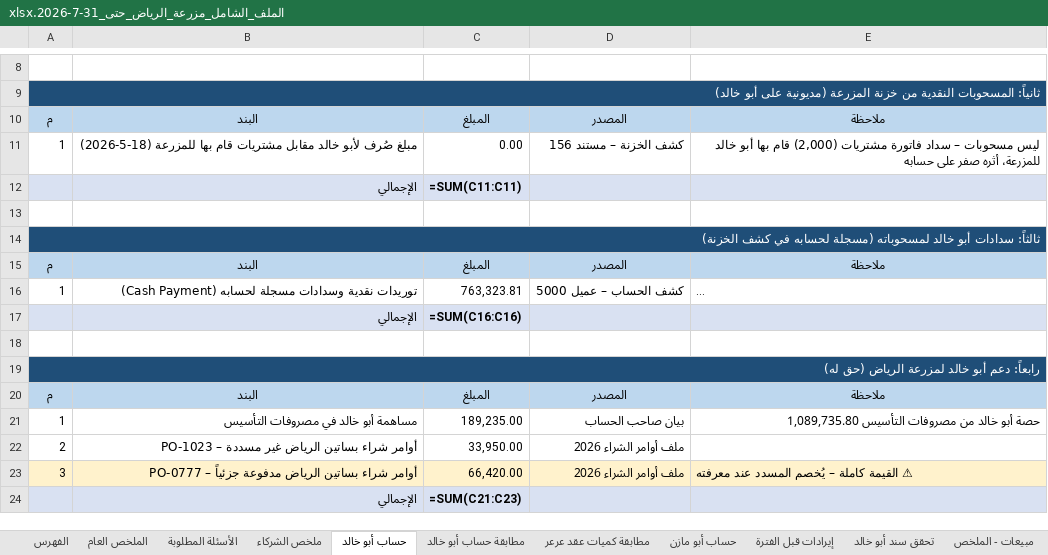
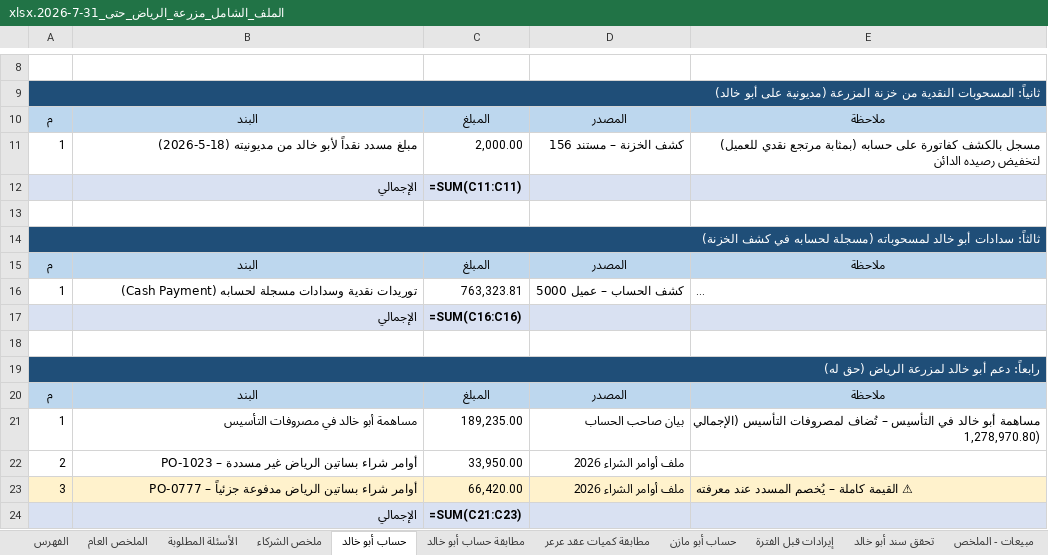
Before and after one commit to ahmedabdelsabour6/NSC, an Excel workbook: الملف_الشامل_مزرعة_الرياض_حتى_31-7-2026.xlsx, sheet حساب أبو خالد, drawn as a sheet; only a part is shown, gaps mark what is left out; long unchanged cells end in …; values as stored, in another font and other column widths than the file's, no borders; formulas without a stored value are shown as written; the diff names each change by its address in the sheet, - before the commit and + after, or states it on an @@ line.

```diff
--- a/الملف_الشامل_مزرعة_الرياض_حتى_31-7-2026.xlsx (sheet حساب أبو خالد)
+++ b/الملف_الشامل_مزرعة_الرياض_حتى_31-7-2026.xlsx (sheet حساب أبو خالد)
-B11: مبلغ صُرف لأبو خالد مقابل مشتريات قام بها للمزرعة (18-5-2026)
+B11: مبلغ مسدد نقداً لأبو خالد من مديونيته (18-5-2026)
-C11: 0.00
+C11: 2,000.00
-E11: ليس مسحوبات – سداد فاتورة مشتريات (2,000) قام بها أبو خالد للمزرعة، أثره صفر على حسابه
+E11: مسجل بالكشف كفاتورة على حسابه (بمثابة مرتجع نقدي للعميل) لتخفيض رصيده الدائن
-E21: حصة أبو خالد من مصروفات التأسيس 1,089,735.80
+E21: مساهمة أبو خالد في التأسيس – تُضاف لمصروفات التأسيس (الإجمالي 1,278,970.80)
```
Also changed, not shown: sheet مصروفات التأسيس, sheet حساب أبو مازن, sheet الملخص العام.
